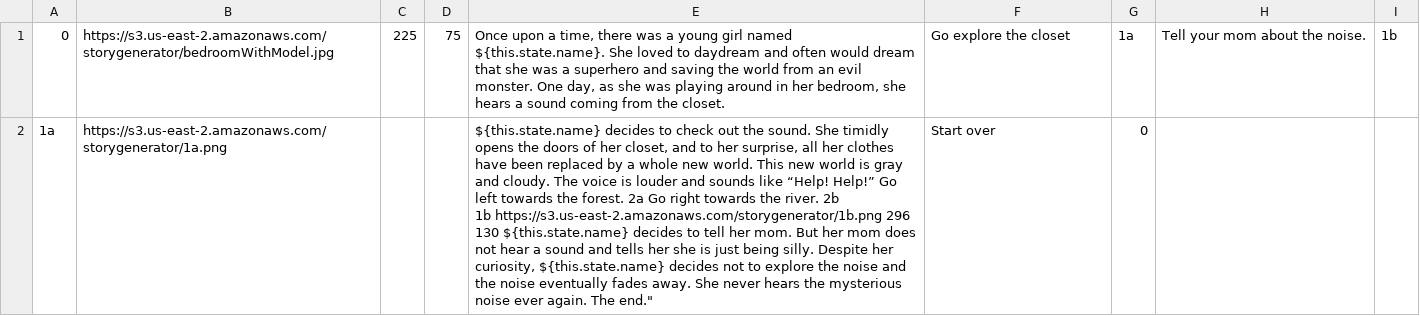
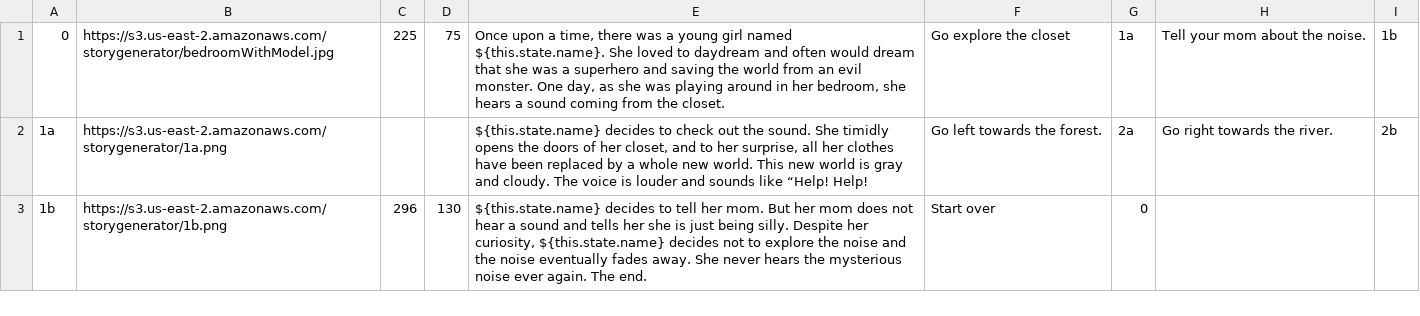
Before and after one commit to jennqiao/story-generator, a TSV file: db/exampledata.tsv, drawn as a sheet; ↵ is a line break in a cell; the diff names each change by its address in the sheet, - before the commit and + after, or states it on an @@ line.

```diff
--- a/db/exampledata.tsv
+++ b/db/exampledata.tsv
-E2: …like “Help! Help!” Go left towards the forest. 2a Go right towards the river. 2b ↵ 1b https://s3.us-east-2.amazonaws.com/storygenerator/1b.png 296 130 ${this.state.name} decides to tell her mom. But her mom does not hear a sound and tells her she is just being silly. Despite her curiosity, ${this.state.name} decides not to explore the noise and the noise eventually fades away. She never hears the mysterious noise ever again. The end."
+E2: …like “Help! Help!
-F2: Start over
+F2: Go left towards the forest.
-G2: 0
+G2: 2a
-H2: (empty)
+H2: Go right towards the river.
-I2: (empty)
+I2: 2b
+row 3: 1b | https://s3.us-east-2.amazonaws.com/storygenerator/1b.png | 296 | 130 | ${this.state.name} decides to tell her mom. But her mom does not hear a sound and tells her she is just being silly. Despite her curiosity, ${this.state.name} decides not to explore the noise and the noise eventually fades away. She never hears the mysterious noise ever again. The end. | Start over | 0
```
Also changed, not shown: 2 other files.
